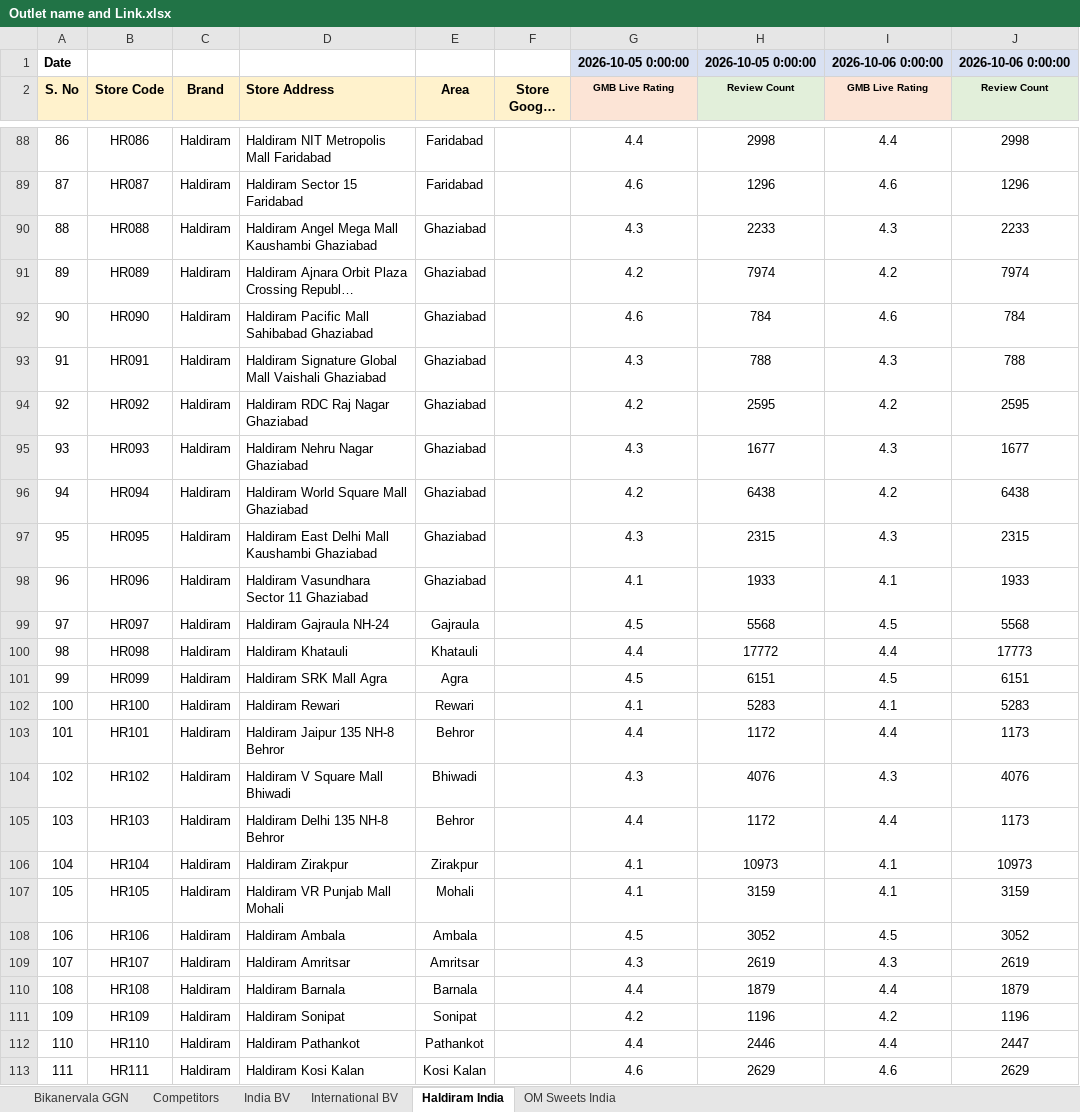
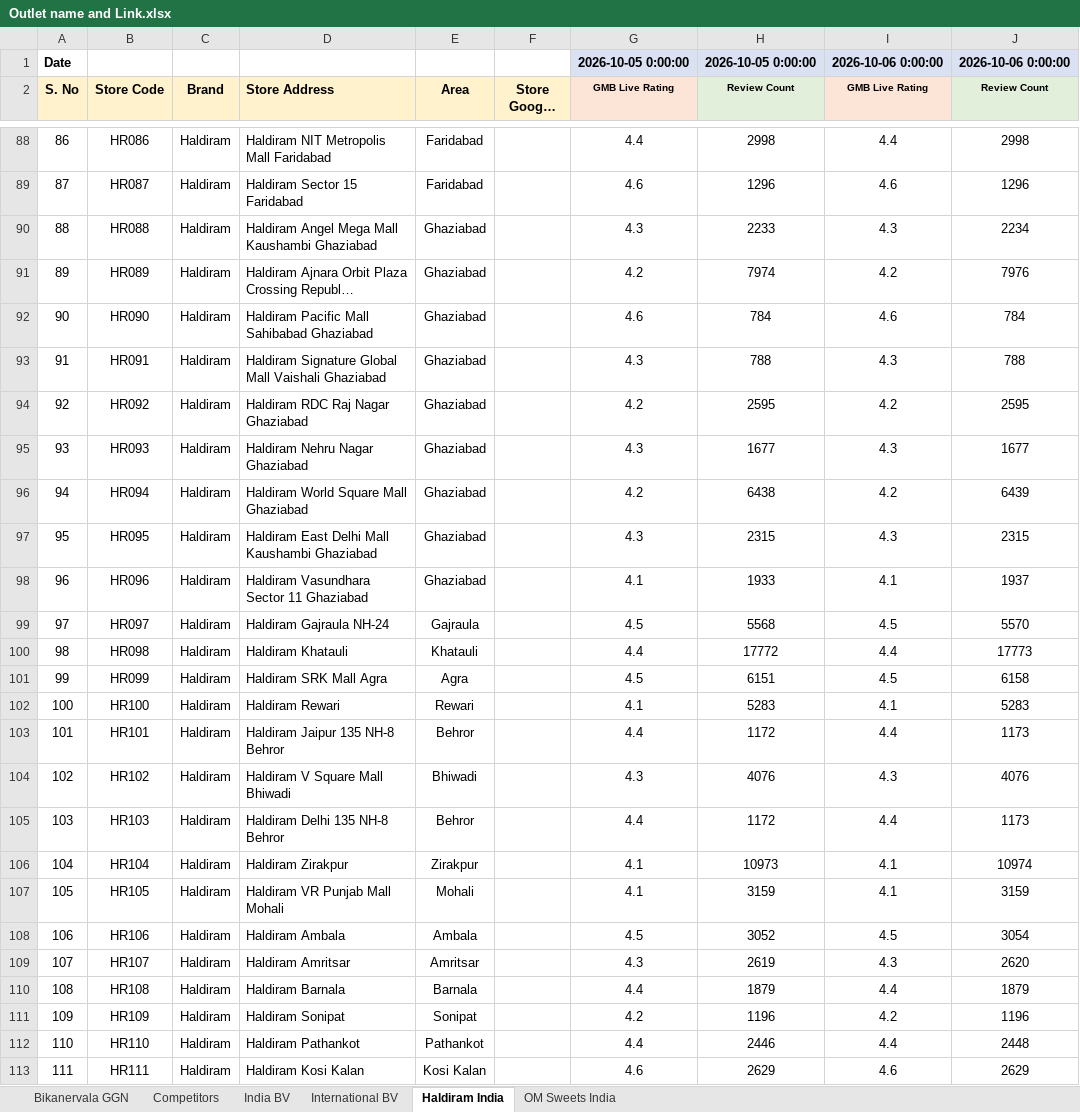
Before and after one commit to bikanervalap61/Auto-Ratting-Scrapper, an Excel workbook: Outlet name and Link.xlsx, sheet Haldiram India, drawn as a sheet; only a part is shown, gaps mark what is left out; long unchanged cells end in …; values as stored, in another font and other column widths than the file's, no borders; the diff covers the shown part only; the diff names each change by its address in the sheet, - before the commit and + after, or states it on an @@ line.

```diff
--- a/Outlet name and Link.xlsx (sheet Haldiram India)
+++ b/Outlet name and Link.xlsx (sheet Haldiram India)
-J90 (Review Count): 2233
+J90 (Review Count): 2234
-J91 (Review Count): 7974
+J91 (Review Count): 7976
-J96 (Review Count): 6438
+J96 (Review Count): 6439
-J98 (Review Count): 1933
+J98 (Review Count): 1937
-J99 (Review Count): 5568
+J99 (Review Count): 5570
-J101 (Review Count): 6151
+J101 (Review Count): 6158
-J106 (Review Count): 10973
+J106 (Review Count): 10974
-J108 (Review Count): 3052
+J108 (Review Count): 3054
-J109 (Review Count): 2619
+J109 (Review Count): 2620
-J112 (Review Count): 2447
+J112 (Review Count): 2448
```
Also changed, not shown: 23 edited cells elsewhere in this sheet, sheet India BV, sheet Competitors, sheet Bikanervala GGN, sheet International BV, sheet OM Sweets India.
